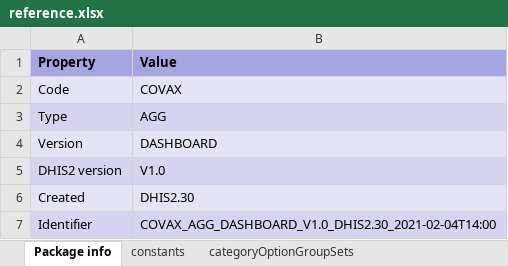
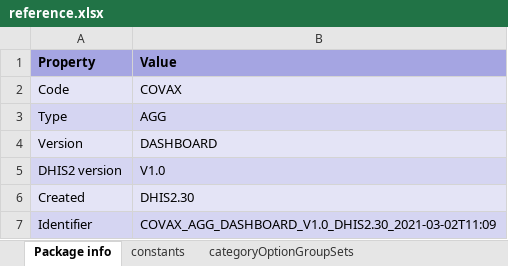
Before and after one commit to dhis2-metadata/COVAC-AGG-COVID19_Vaccination, an Excel workbook: dashboard/reference.xlsx, sheet Package info, drawn as a sheet; values as stored, in another font and other column widths than the file's, no borders; the diff names each change by its address in the sheet, - before the commit and + after, or states it on an @@ line.

Commit message:
feat: update package to v1.1.0 for D2.30

```diff
--- a/dashboard/reference.xlsx (sheet Package info)
+++ b/dashboard/reference.xlsx (sheet Package info)
-B7 (Value): COVAX_AGG_DASHBOARD_V1.0_DHIS2.30_2021-02-04T14:00
+B7 (Value): COVAX_AGG_DASHBOARD_V1.0_DHIS2.30_2021-03-02T11:09
```
Also changed, not shown: sheet indicators, sheet dashboardItems, sheet charts, sheet reportTables, sheet categoryOptionGroups, sheet mapViews, 10 more sheets, complete/reference.xlsx, 7 other files.
